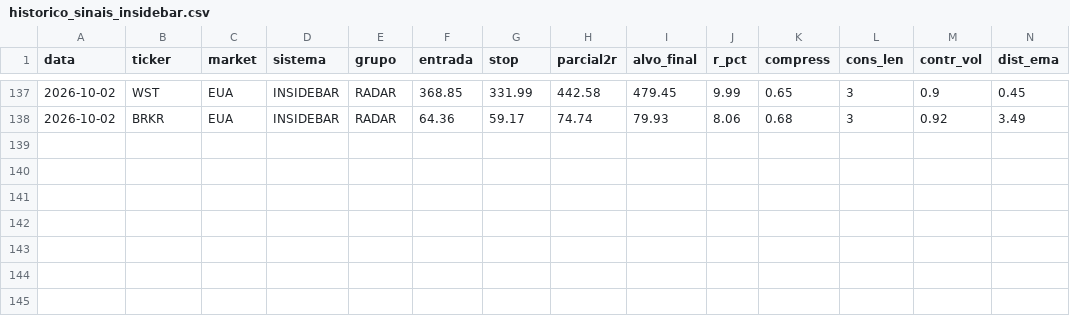
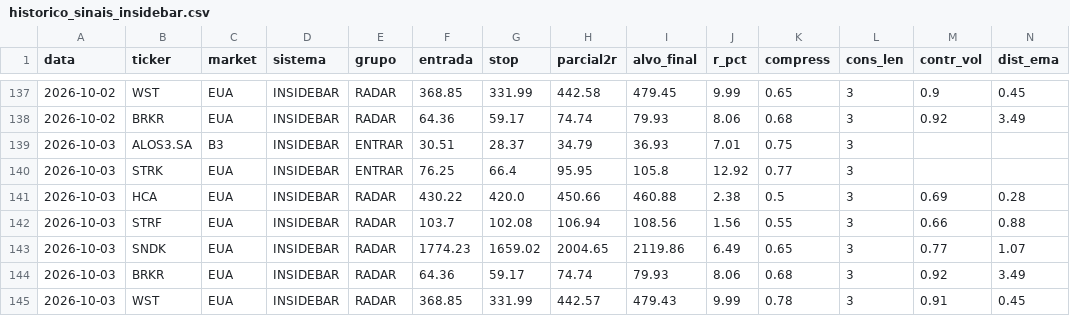
Before and after one commit to cassiocarvalho750-create/TradeDesk, a CSV file: historico_sinais_insidebar.csv, drawn as a sheet; only a part is shown, gaps mark what is left out; rows hold the shown columns only; the diff names each change by its address in the sheet, - before the commit and + after, or states it on an @@ line.

```diff
--- a/historico_sinais_insidebar.csv
+++ b/historico_sinais_insidebar.csv
+row 139: 2026-10-03 | ALOS3.SA | B3 | INSIDEBAR | ENTRAR | 30.51 | 28.37 | 34.79 | 36.93 | 7.01 | 0.75 | 3
+row 140: 2026-10-03 | STRK | EUA | INSIDEBAR | ENTRAR | 76.25 | 66.4 | 95.95 | 105.8 | 12.92 | 0.77 | 3
+row 141: 2026-10-03 | HCA | EUA | INSIDEBAR | RADAR | 430.22 | 420.0 | 450.66 | 460.88 | 2.38 | 0.5 | 3 | 0.69 | 0.28
+row 142: 2026-10-03 | STRF | EUA | INSIDEBAR | RADAR | 103.7 | 102.08 | 106.94 | 108.56 | 1.56 | 0.55 | 3 | 0.66 | 0.88
+row 143: 2026-10-03 | SNDK | EUA | INSIDEBAR | RADAR | 1774.23 | 1659.02 | 2004.65 | 2119.86 | 6.49 | 0.65 | 3 | 0.77 | 1.07
+row 144: 2026-10-03 | BRKR | EUA | INSIDEBAR | RADAR | 64.36 | 59.17 | 74.74 | 79.93 | 8.06 | 0.68 | 3 | 0.92 | 3.49
+row 145: 2026-10-03 | WST | EUA | INSIDEBAR | RADAR | 368.85 | 331.99 | 442.57 | 479.43 | 9.99 | 0.78 | 3 | 0.91 | 0.45
```
Also changed, not shown: historico_confluencia.csv, historico_sinais_didi.csv, 14 other files.
